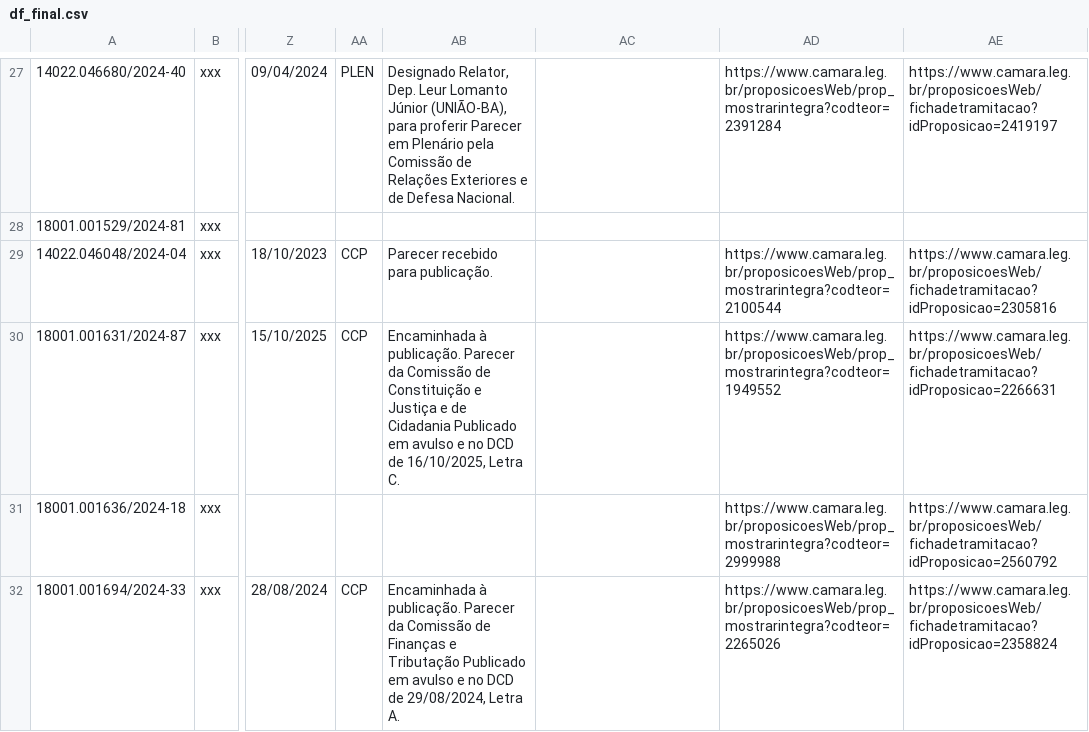
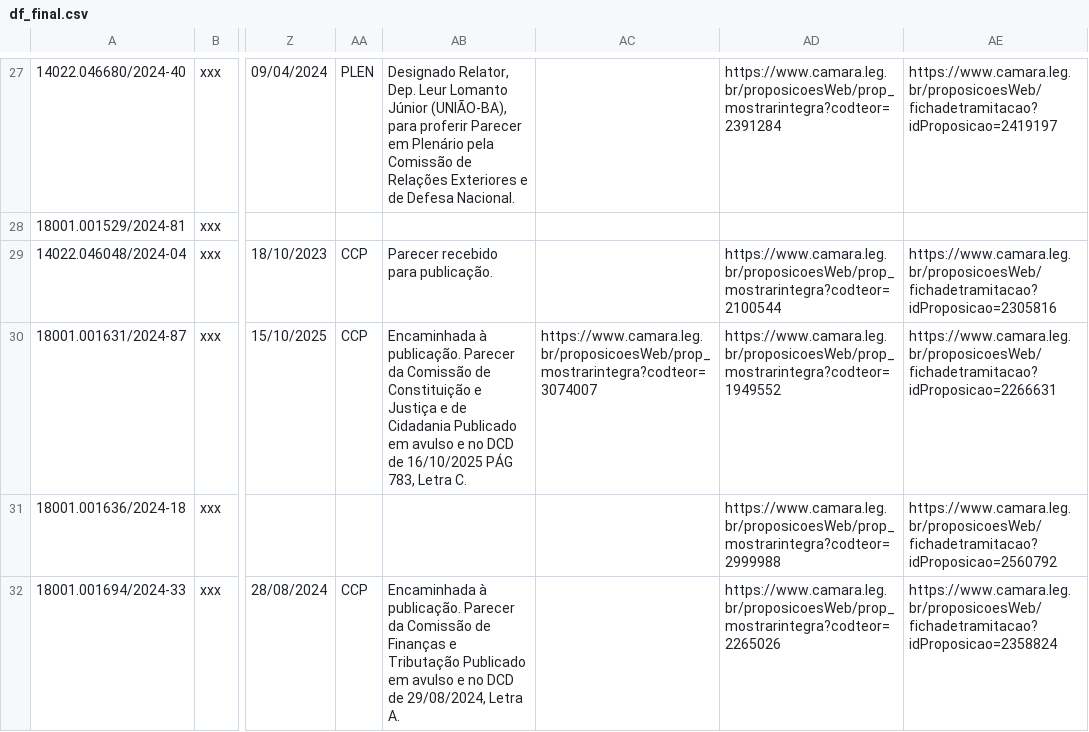
Before and after one commit to lab-dados-seges/monitoramento-parlamentar-delog, a CSV file: data/df_final.csv, drawn as a sheet; only a part is shown, gaps mark what is left out; the diff names each change by its address in the sheet, - before the commit and + after, or states it on an @@ line.

```diff
--- a/data/df_final.csv
+++ b/data/df_final.csv
-AB30: …DCD de 16/10/2025, Letra C.
+AB30: …DCD de 16/10/2025 PÁG 783, Letra C.
-AC30: (empty)
+AC30: https://www.camara.leg.br/proposicoesWeb/prop_mostrarintegra?codteor=3074007
```
